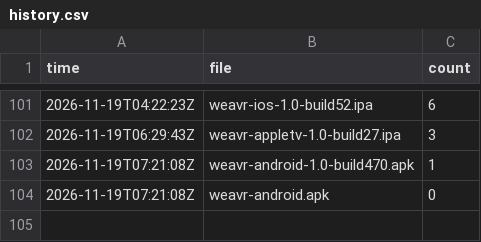
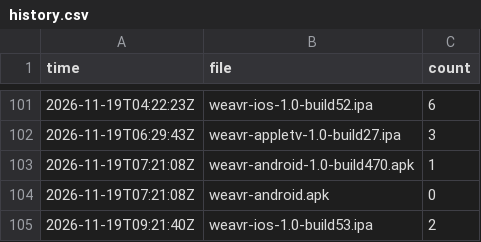
Before and after one commit to bishop-actual/app-repo, a CSV file: stats/history.csv, drawn as a sheet; only a part is shown, gaps mark what is left out; the diff names each change by its address in the sheet, - before the commit and + after, or states it on an @@ line.

```diff
--- a/stats/history.csv
+++ b/stats/history.csv
+row 105: 2026-11-19T09:21:40Z | weavr-ios-1.0-build53.ipa | 2
```
Also changed, not shown: 2 other files.
